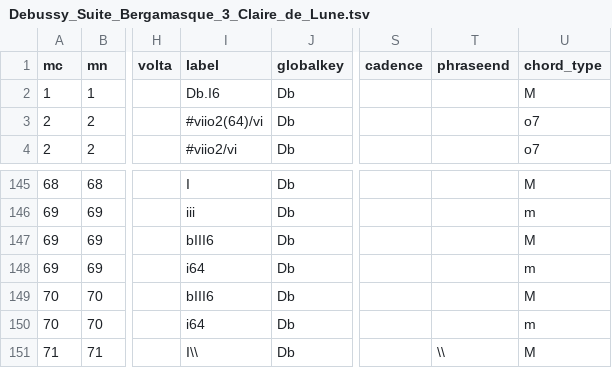
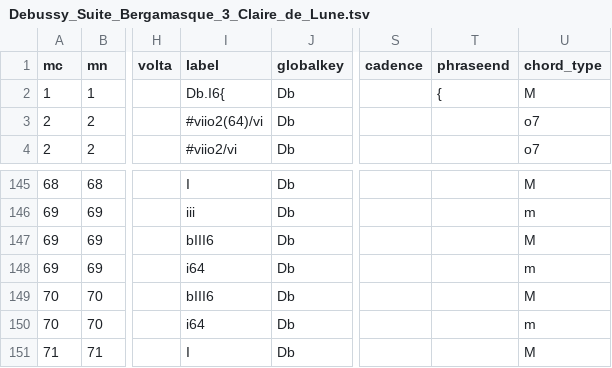
Before and after one commit to DCMLab/debussy_suite_bergamasque, a TSV file: harmonies/Debussy_Suite_Bergamasque_3_Claire_de_Lune.tsv, drawn as a sheet; only a part is shown, gaps mark what is left out; the diff covers the shown part only; the diff names each change by its address in the sheet, - before the commit and + after, or states it on an @@ line.

```diff
--- a/harmonies/Debussy_Suite_Bergamasque_3_Claire_de_Lune.tsv
+++ b/harmonies/Debussy_Suite_Bergamasque_3_Claire_de_Lune.tsv
-I2 (label): Db.I6
+I2 (label): Db.I6{
-T2 (phraseend): (empty)
+T2 (phraseend): {
-I151 (label): I\\
+I151 (label): I
-T151 (phraseend): \\
+T151 (phraseend): (empty)
```
Also changed, not shown: 17 edited cells elsewhere in this file, metadata.tsv, 1 other file.
